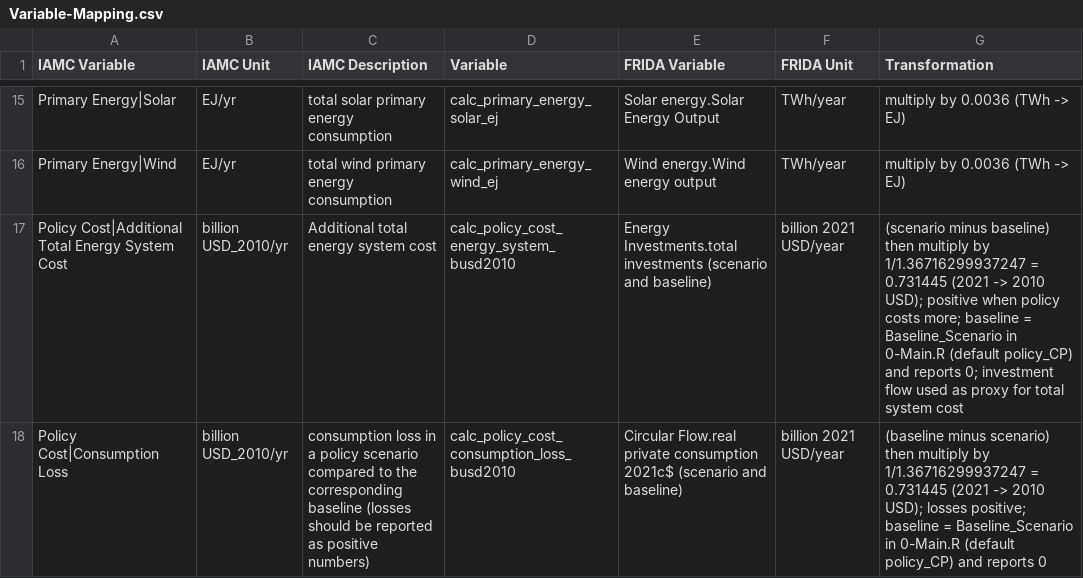
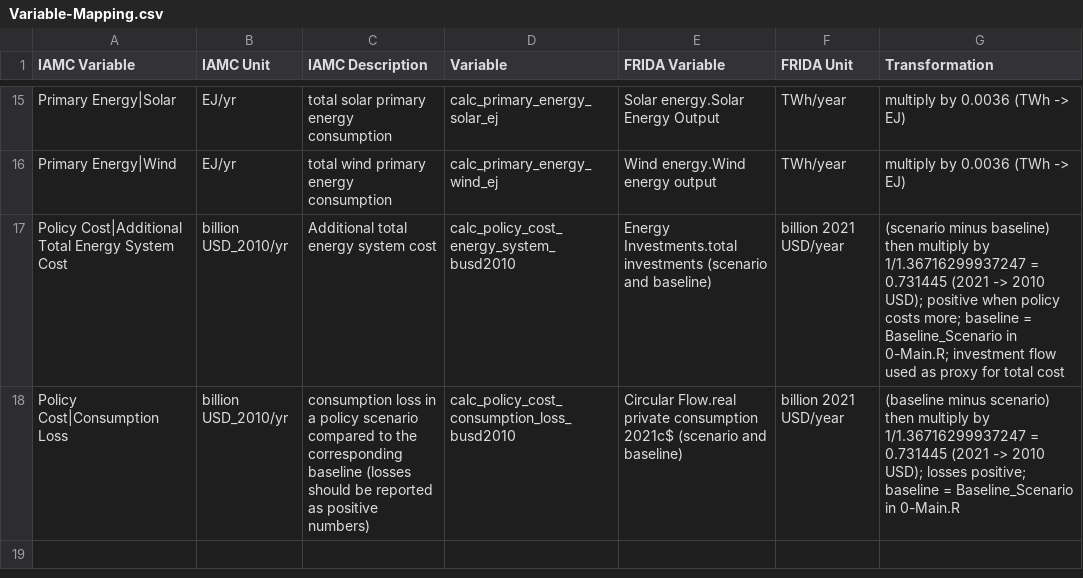
Before and after one commit to alecceckert/FRIDA-IAMC-Post-Processing, a CSV file: Mapping/Variable-Mapping.csv, drawn as a sheet; only a part is shown, gaps mark what is left out.

Commit message:
update documentation

```diff
--- a/Mapping/Variable-Mapping.csv
+++ b/Mapping/Variable-Mapping.csv
@@ -16,3 +16,3 @@ Primary Energy|Solar,EJ/yr,total solar primary energy consumption,calc_primary_e
 Primary Energy|Wind,EJ/yr,total wind primary energy consumption,calc_primary_energy_wind_ej,Wind energy.Wind energy output,TWh/year,multiply by 0.0036 (TWh -> EJ)
-Policy Cost|Additional Total Energy System Cost,billion USD_2010/yr,Additional total energy system cost,calc_policy_cost_energy_system_busd2010,Energy Investments.total investments (scenario and baseline),billion 2021 USD/year,(scenario minus baseline) then multiply by 1/1.36716299937247 = 0.731445 (2021 -> 2010 USD); positive when policy costs more; baseline = Baseline_Scenario in 0-Main.R (default policy_CP) and reports 0; investment flow used as proxy for total system cost
-Policy Cost|Consumption Loss,billion USD_2010/yr,consumption loss in a policy scenario compared to the corresponding baseline (losses should be reported as positive numbers),calc_policy_cost_consumption_loss_busd2010,Circular Flow.real private consumption 2021c$ (scenario and baseline),billion 2021 USD/year,(baseline minus scenario) then multiply by 1/1.36716299937247 = 0.731445 (2021 -> 2010 USD); losses positive; baseline = Baseline_Scenario in 0-Main.R (default policy_CP) and reports 0
+Policy Cost|Additional Total Energy System Cost,billion USD_2010/yr,Additional total energy system cost,calc_policy_cost_energy_system_busd2010,Energy Investments.total investments (scenario and baseline),billion 2021 USD/year,(scenario minus baseline) then multiply by 1/1.36716299937247 = 0.731445 (2021 -> 2010 USD); positive when policy costs more; baseline = Baseline_Scenario in 0-Main.R; investment flow used as proxy for total cost
+Policy Cost|Consumption Loss,billion USD_2010/yr,consumption loss in a policy scenario compared to the corresponding baseline (losses should be reported as positive numbers),calc_policy_cost_consumption_loss_busd2010,Circular Flow.real private consumption 2021c$ (scenario and baseline),billion 2021 USD/year,(baseline minus scenario) then multiply by 1/1.36716299937247 = 0.731445 (2021 -> 2010 USD); losses positive; baseline = Baseline_Scenario in 0-Main.R
```
